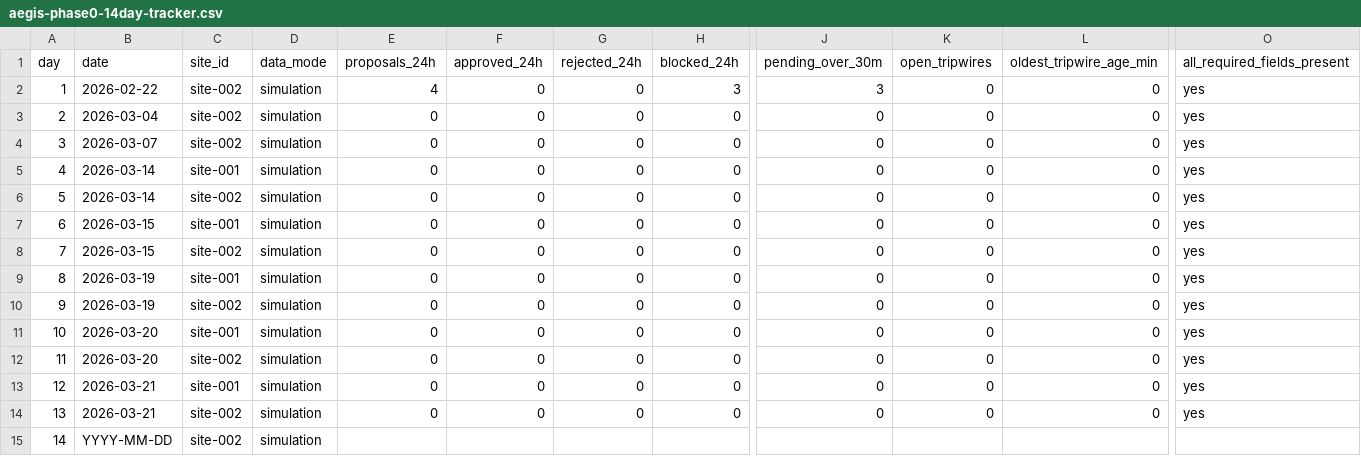
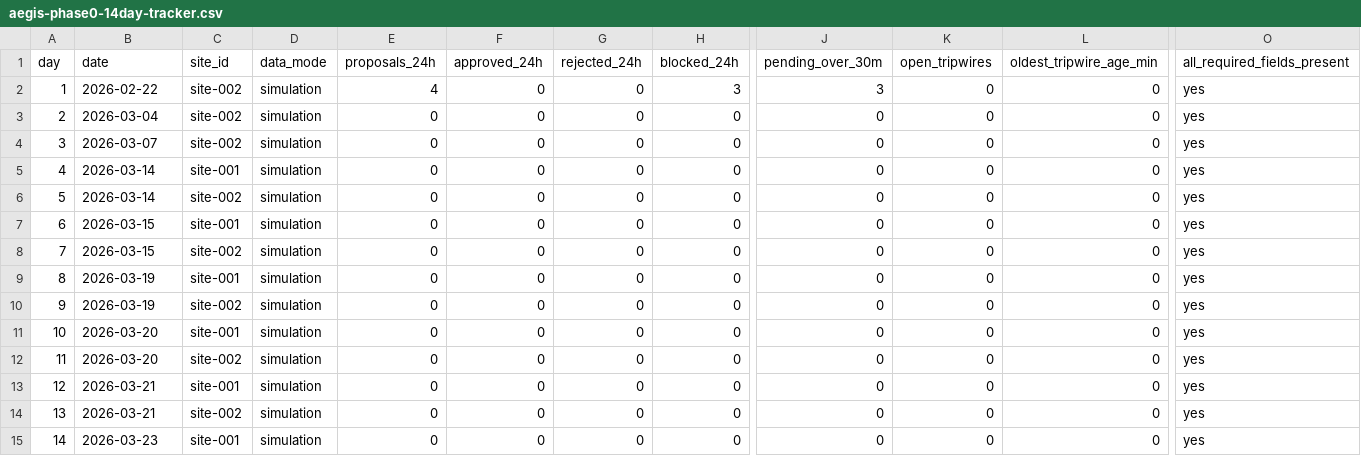
Before and after one commit to Bederf/sentinel-ai, a CSV file: docs/10-operations/aegis-phase0-14day-tracker.csv, drawn as a sheet; only a part is shown, gaps mark what is left out; removed rows and columns are numbered as before the commit, all else as after; rows hold the shown columns only; the diff names each change by its address in the sheet, - before the commit and + after, or states it on an @@ line.

```diff
--- a/docs/10-operations/aegis-phase0-14day-tracker.csv
+++ b/docs/10-operations/aegis-phase0-14day-tracker.csv
-row 15: 14 | YYYY-MM-DD | site-002 | simulation
+row 15: 14 | 2026-03-23 | site-001 | simulation | 0 | 0 | 0 | 0 | 0 | 0 | 0 | yes
```
Also changed, not shown: 46 other files.
